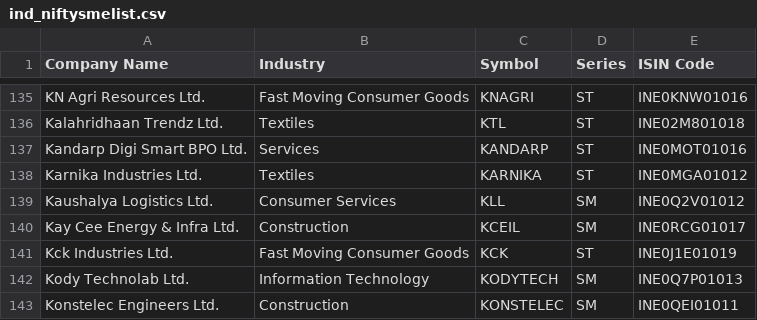
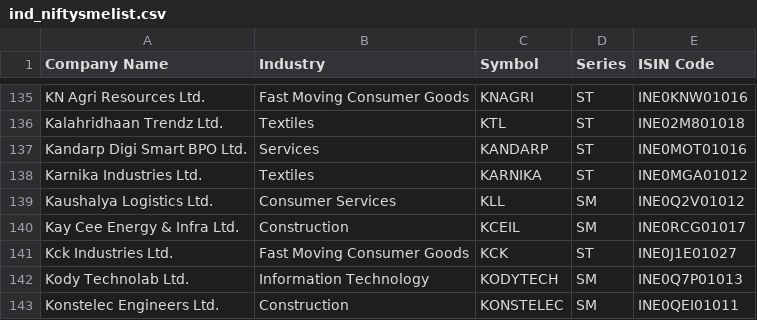
Before and after one commit to P0W/nse_indices, a CSV file: data/ind_niftysmelist.csv, drawn as a sheet; only a part is shown, gaps mark what is left out.

Commit message:
Add new CSV and JSON files - Thu Oct 31 04:14:02 UTC 2024

```diff
--- a/data/ind_niftysmelist.csv
+++ b/data/ind_niftysmelist.csv
@@ -140,3 +140,3 @@ Kaushalya Logistics Ltd.,Consumer Services,KLL,SM,INE0Q2V01012
 Kay Cee Energy & Infra Ltd.,Construction,KCEIL,SM,INE0RCG01017
-Kck Industries Ltd.,Fast Moving Consumer Goods,KCK,ST,INE0J1E01019
+Kck Industries Ltd.,Fast Moving Consumer Goods,KCK,ST,INE0J1E01027
 Kody Technolab Ltd.,Information Technology,KODYTECH,SM,INE0Q7P01013
```
